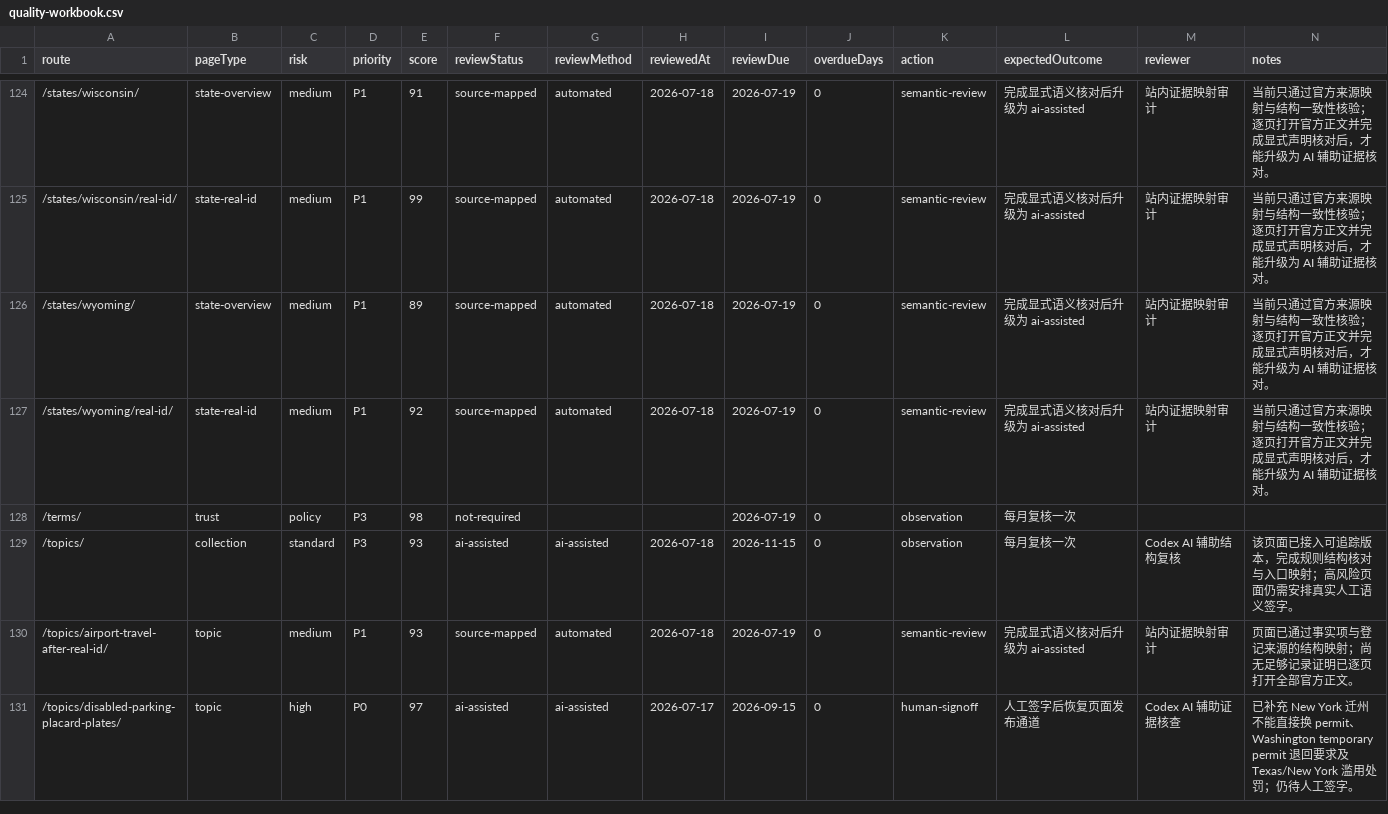
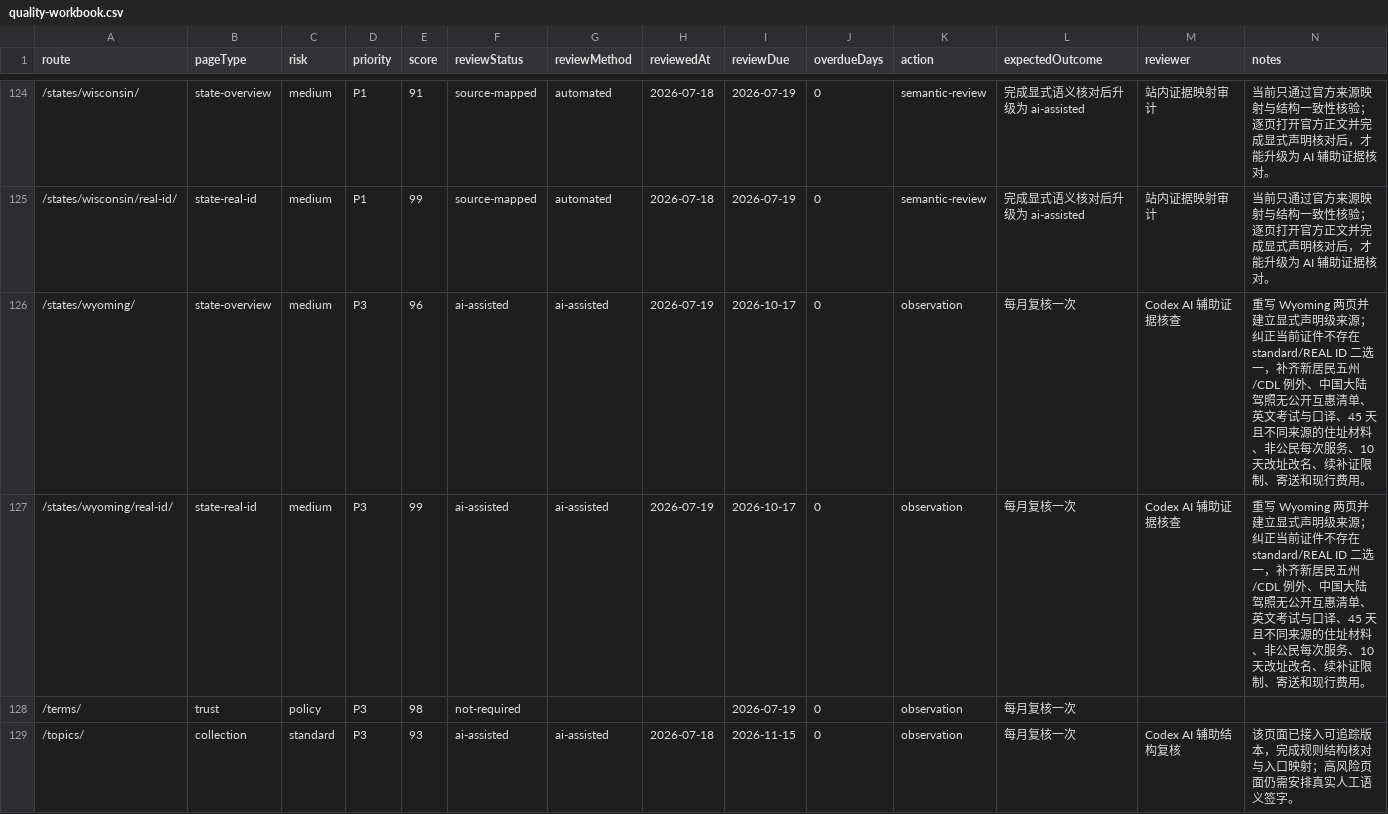
Before and after one commit to asiisdfi/dmvcn, a CSV file: reports/quality-workbook.csv, drawn as a sheet; only a part is shown, gaps mark what is left out; the shorter side is filled out with more unchanged rows.

Commit message:
Deep review Wyoming DMV guidance

```diff
--- a/reports/quality-workbook.csv
+++ b/reports/quality-workbook.csv
@@ -125,4 +125,4 @@
 "/states/wisconsin/real-id/","state-real-id","medium","P1","99","source-mapped","automated","2026-07-18","2026-07-19","0","semantic-review","完成显式语义核对后升级为 ai-assisted","站内证据映射审计","当前只通过官方来源映射与结构一致性核验；逐页打开官方正文并完成显式声明核对后，才能升级为 AI 辅助证据核对。"
-"/states/wyoming/","state-overview","medium","P1","89","source-mapped","automated","2026-07-18","2026-07-19","0","semantic-review","完成显式语义核对后升级为 ai-assisted","站内证据映射审计","当前只通过官方来源映射与结构一致性核验；逐页打开官方正文并完成显式声明核对后，才能升级为 AI 辅助证据核对。"
-"/states/wyoming/real-id/","state-real-id","medium","P1","92","source-mapped","automated","2026-07-18","2026-07-19","0","semantic-review","完成显式语义核对后升级为 ai-assisted","站内证据映射审计","当前只通过官方来源映射与结构一致性核验；逐页打开官方正文并完成显式声明核对后，才能升级为 AI 辅助证据核对。"
+"/states/wyoming/","state-overview","medium","P3","96","ai-assisted","ai-assisted","2026-07-19","2026-10-17","0","observation","每月复核一次","Codex AI 辅助证据核查","重写 Wyoming 两页并建立显式声明级来源；纠正当前证件不存在 standard/REAL ID 二选一，补齐新居民五州/CDL 例外、中国大陆驾照无公开互惠清单、英文考试与口译、45 天且不同来源的住址材料、非公民每次服务、10 天改址改名、续补证限制、寄送和现行费用。"
+"/states/wyoming/real-id/","state-real-id","medium","P3","99","ai-assisted","ai-assisted","2026-07-19","2026-10-17","0","observation","每月复核一次","Codex AI 辅助证据核查","重写 Wyoming 两页并建立显式声明级来源；纠正当前证件不存在 standard/REAL ID 二选一，补齐新居民五州/CDL 例外、中国大陆驾照无公开互惠清单、英文考试与口译、45 天且不同来源的住址材料、非公民每次服务、10 天改址改名、续补证限制、寄送和现行费用。"
 "/terms/","trust","policy","P3","98","not-required","","","2026-07-19","0","observation","每月复核一次","",""
```
Also changed, not shown: reports/eeat-inventory.csv, 10 other files.
